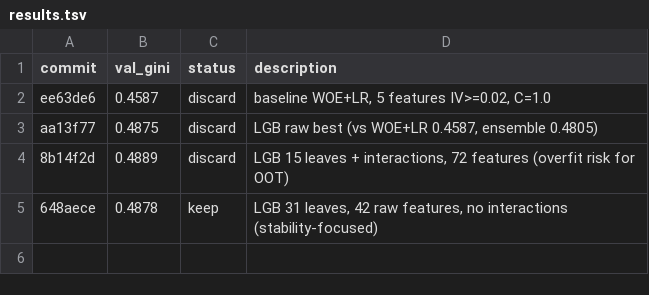
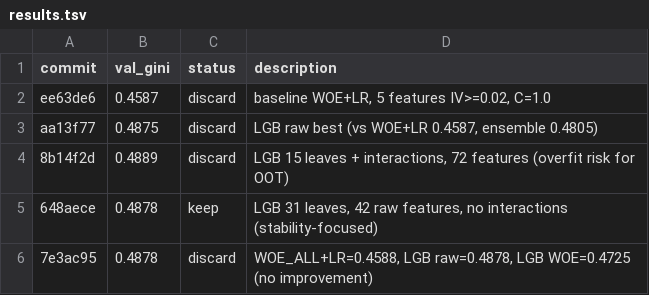
Before and after one commit to detrin/scoring-simulator, a TSV file: task1/results.tsv, drawn as a sheet; the diff names each change by its address in the sheet, - before the commit and + after, or states it on an @@ line.

```diff
--- a/task1/results.tsv
+++ b/task1/results.tsv
+row 6: 7e3ac95 | 0.4878 | discard | WOE_ALL+LR=0.4588, LGB raw=0.4878, LGB WOE=0.4725 (no improvement)
```
